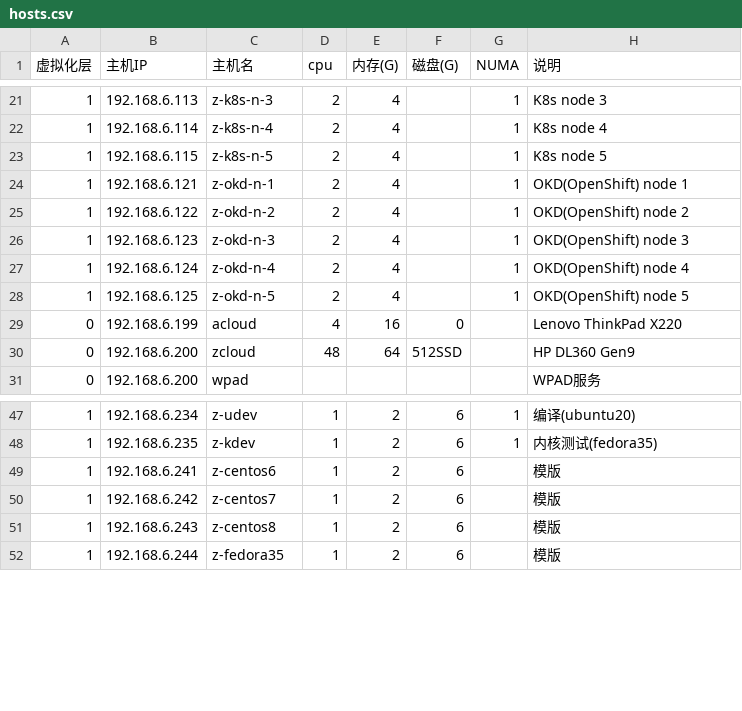
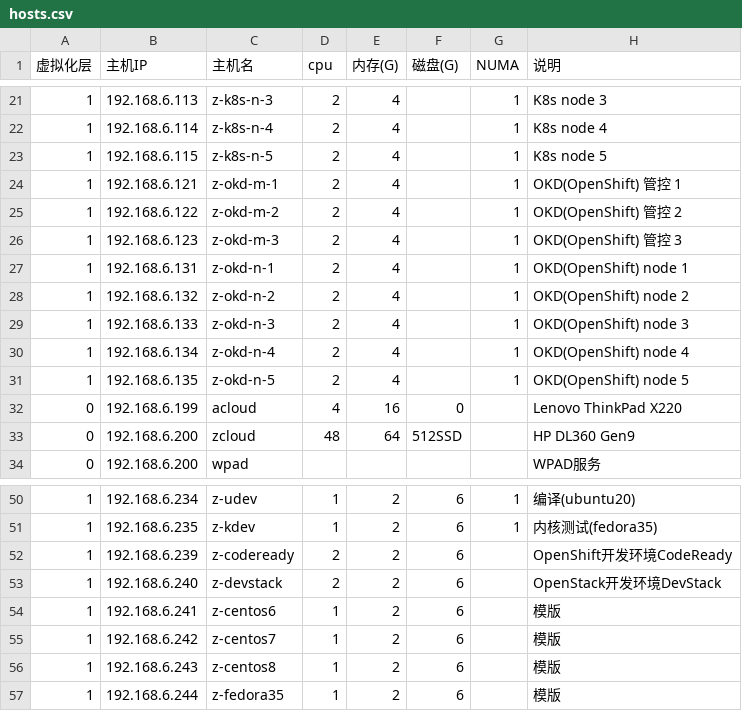
Before and after one commit to huataihuang/cloud-atlas, a CSV file: source/real/priv_cloud/priv_cloud_infra/hosts.csv, drawn as a sheet; only a part is shown, gaps mark what is left out.

```diff
--- a/source/real/priv_cloud/priv_cloud_infra/hosts.csv
+++ b/source/real/priv_cloud/priv_cloud_infra/hosts.csv
@@ -23,7 +23,10 @@
 1,192.168.6.115,z-k8s-n-5,2,4,,1,K8s node 5
-1,192.168.6.121,z-okd-n-1,2,4,,1,OKD(OpenShift) node 1
-1,192.168.6.122,z-okd-n-2,2,4,,1,OKD(OpenShift) node 2
-1,192.168.6.123,z-okd-n-3,2,4,,1,OKD(OpenShift) node 3
-1,192.168.6.124,z-okd-n-4,2,4,,1,OKD(OpenShift) node 4
-1,192.168.6.125,z-okd-n-5,2,4,,1,OKD(OpenShift) node 5
+1,192.168.6.121,z-okd-m-1,2,4,,1,OKD(OpenShift) 管控 1
+1,192.168.6.122,z-okd-m-2,2,4,,1,OKD(OpenShift) 管控 2
+1,192.168.6.123,z-okd-m-3,2,4,,1,OKD(OpenShift) 管控 3
+1,192.168.6.131,z-okd-n-1,2,4,,1,OKD(OpenShift) node 1
+1,192.168.6.132,z-okd-n-2,2,4,,1,OKD(OpenShift) node 2
+1,192.168.6.133,z-okd-n-3,2,4,,1,OKD(OpenShift) node 3
+1,192.168.6.134,z-okd-n-4,2,4,,1,OKD(OpenShift) node 4
+1,192.168.6.135,z-okd-n-5,2,4,,1,OKD(OpenShift) node 5
 0,192.168.6.199,acloud,4,16,0,,Lenovo ThinkPad X220
@@ -48,2 +51,4 @@
 1,192.168.6.235,z-kdev,1,2,6,1,内核测试(fedora35)
+1,192.168.6.239,z-codeready,2,2,6,,OpenShift开发环境CodeReady
+1,192.168.6.240,z-devstack,2,2,6,,OpenStack开发环境DevStack
 1,192.168.6.241,z-centos6,1,2,6,,模版
```
Also changed, not shown: 10 other files.
